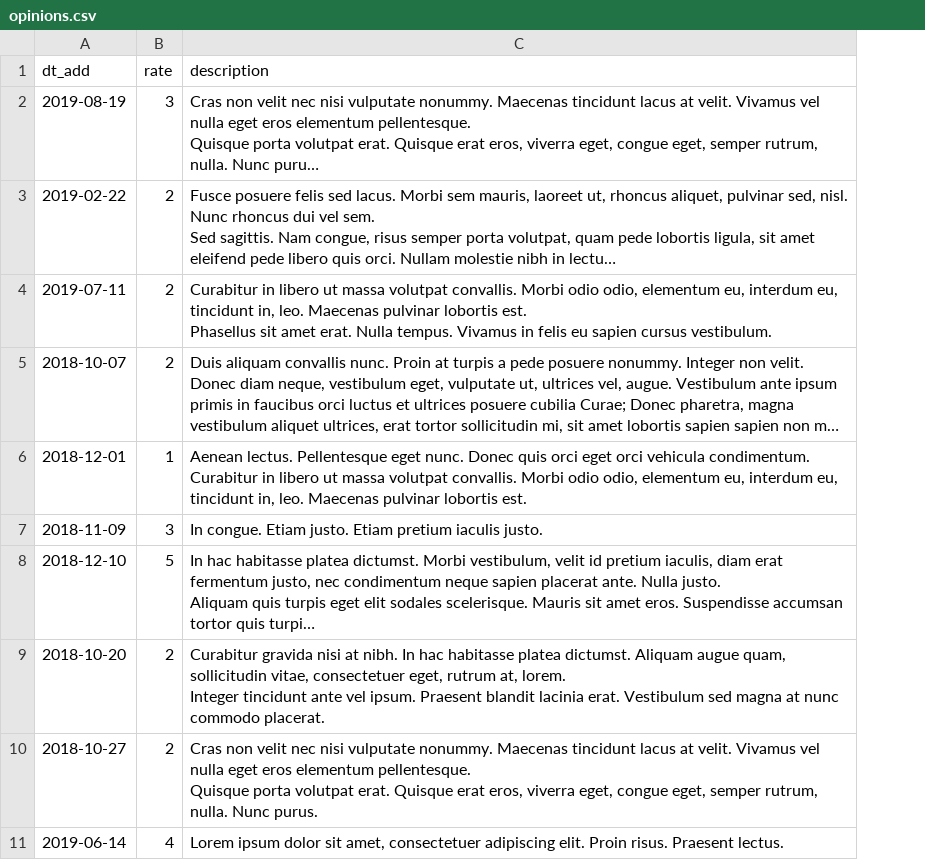
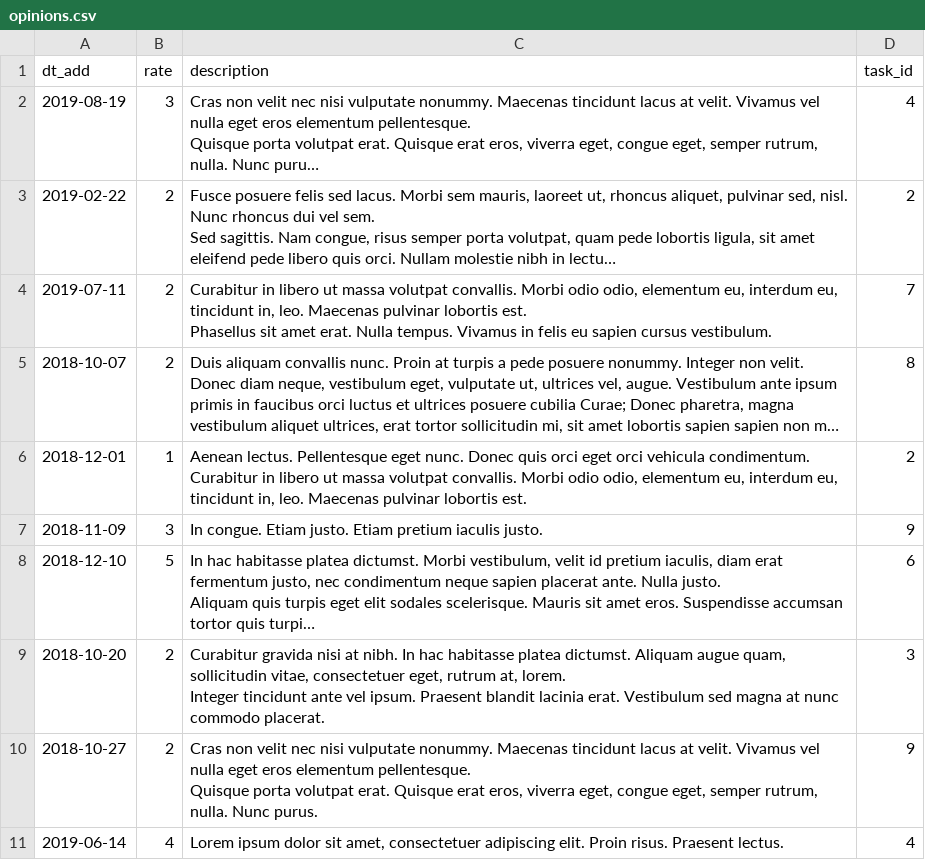
Before and after one commit to htmlacademy-yii/605869-task-force-1, a CSV file: data/opinions.csv, drawn as a sheet; long unchanged cells end in …; the diff names each change by its address in the sheet, - before the commit and + after, or states it on an @@ line.

```diff
--- a/data/opinions.csv
+++ b/data/opinions.csv
+column D (task_id), rows 2-11: 4 | 2 | 7 | 8 | 2 | 9 | 6 | 3 | 9 | 4
```
Also changed, not shown: data/profiles.csv, data/replies.csv, 10 other files.
